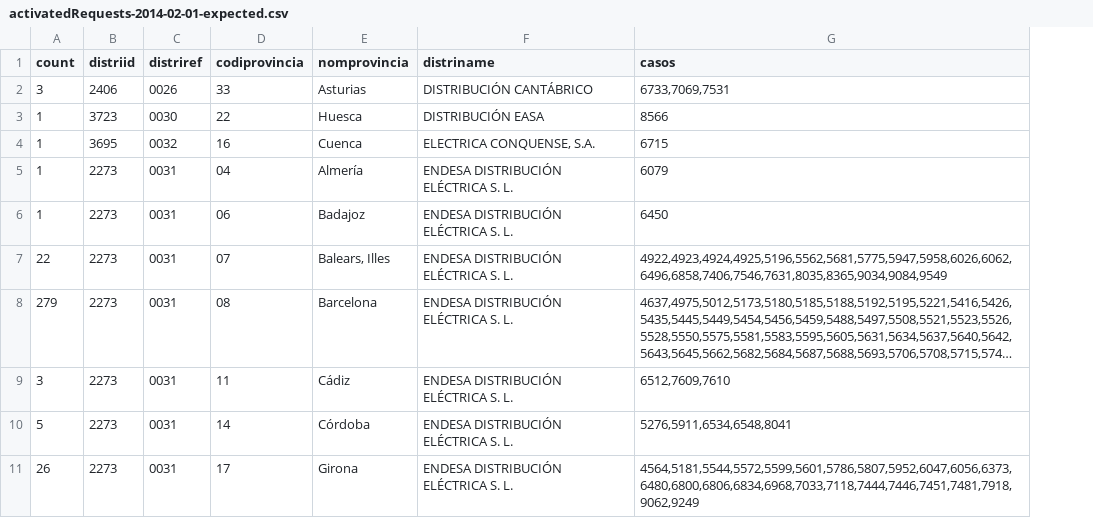
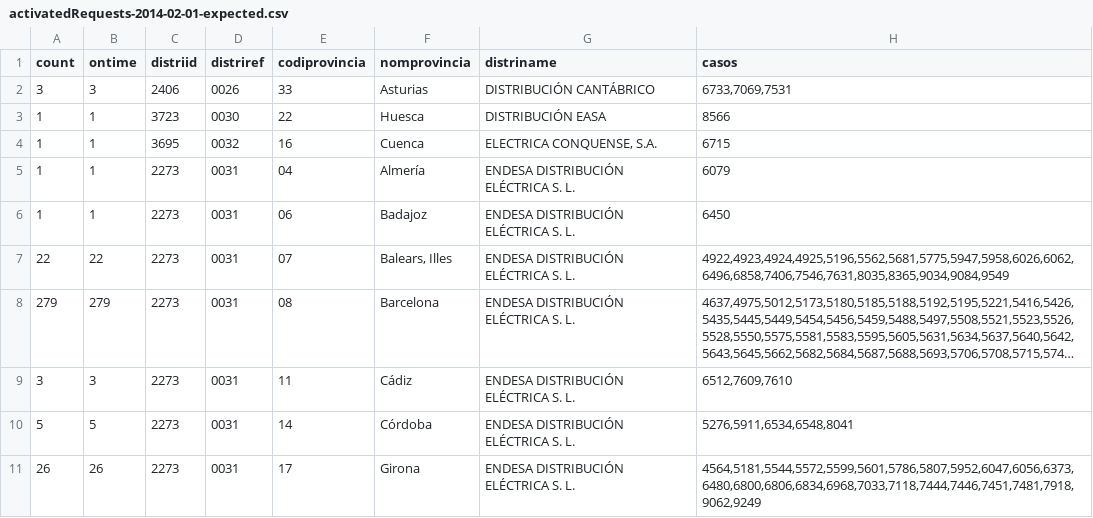
Before and after one commit to Som-Energia/informe-ocsum, a CSV file: b2bdata/activatedRequests-2014-02-01-expected.csv, drawn as a sheet; only a part is shown; long unchanged cells end in …; the diff names each change by its address in the sheet, - before the commit and + after, or states it on an @@ line.

Commit message:
activated request on time

```diff
--- a/b2bdata/activatedRequests-2014-02-01-expected.csv
+++ b/b2bdata/activatedRequests-2014-02-01-expected.csv
+column B (ontime), rows 2-11: 3 | 1 | 1 | 1 | 1 | 22 | 279 | 3 | 5 | 26
```
Also changed, not shown: 1 other file.
